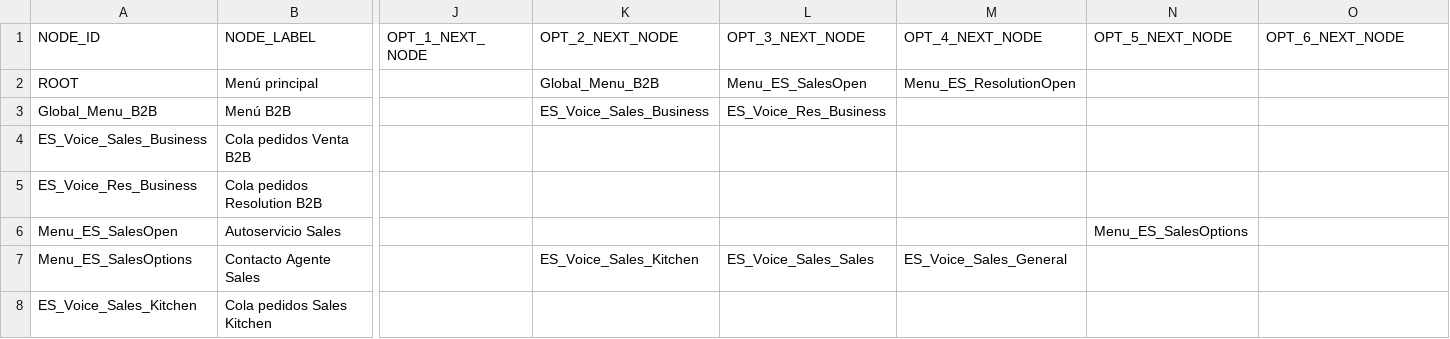
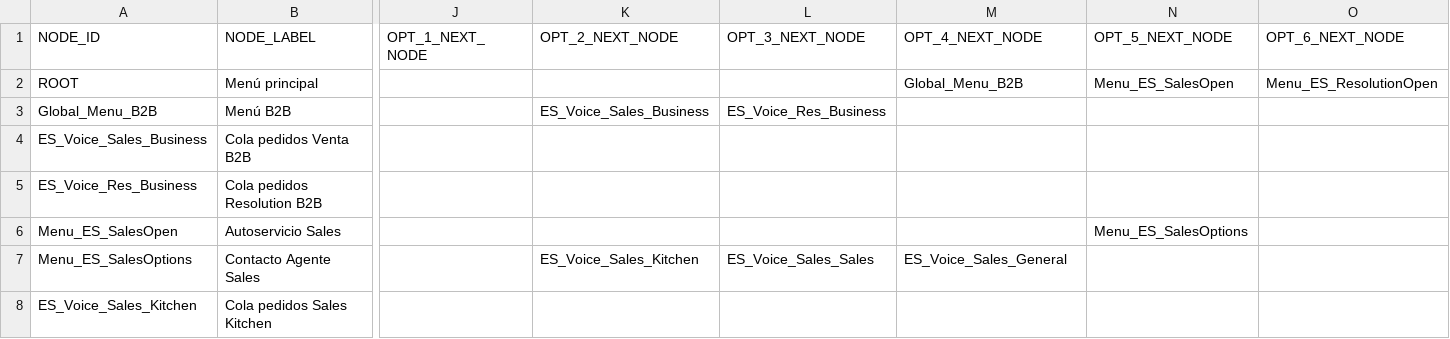
Before and after one commit to AlvaroLucini/IVR, a CSV file: config/ivr_nodes.csv, drawn as a sheet; only a part is shown, gaps mark what is left out; the diff names each change by its address in the sheet, - before the commit and + after, or states it on an @@ line.

Commit message:
Update ivr_nodes.csv

```diff
--- a/config/ivr_nodes.csv
+++ b/config/ivr_nodes.csv
-K2 (OPT_2_NEXT_NODE): Global_Menu_B2B
+K2 (OPT_2_NEXT_NODE): (empty)
-L2 (OPT_3_NEXT_NODE): Menu_ES_SalesOpen
+L2 (OPT_3_NEXT_NODE): (empty)
-M2 (OPT_4_NEXT_NODE): Menu_ES_ResolutionOpen
+M2 (OPT_4_NEXT_NODE): Global_Menu_B2B
-N2 (OPT_5_NEXT_NODE): (empty)
+N2 (OPT_5_NEXT_NODE): Menu_ES_SalesOpen
-O2 (OPT_6_NEXT_NODE): (empty)
+O2 (OPT_6_NEXT_NODE): Menu_ES_ResolutionOpen
```
